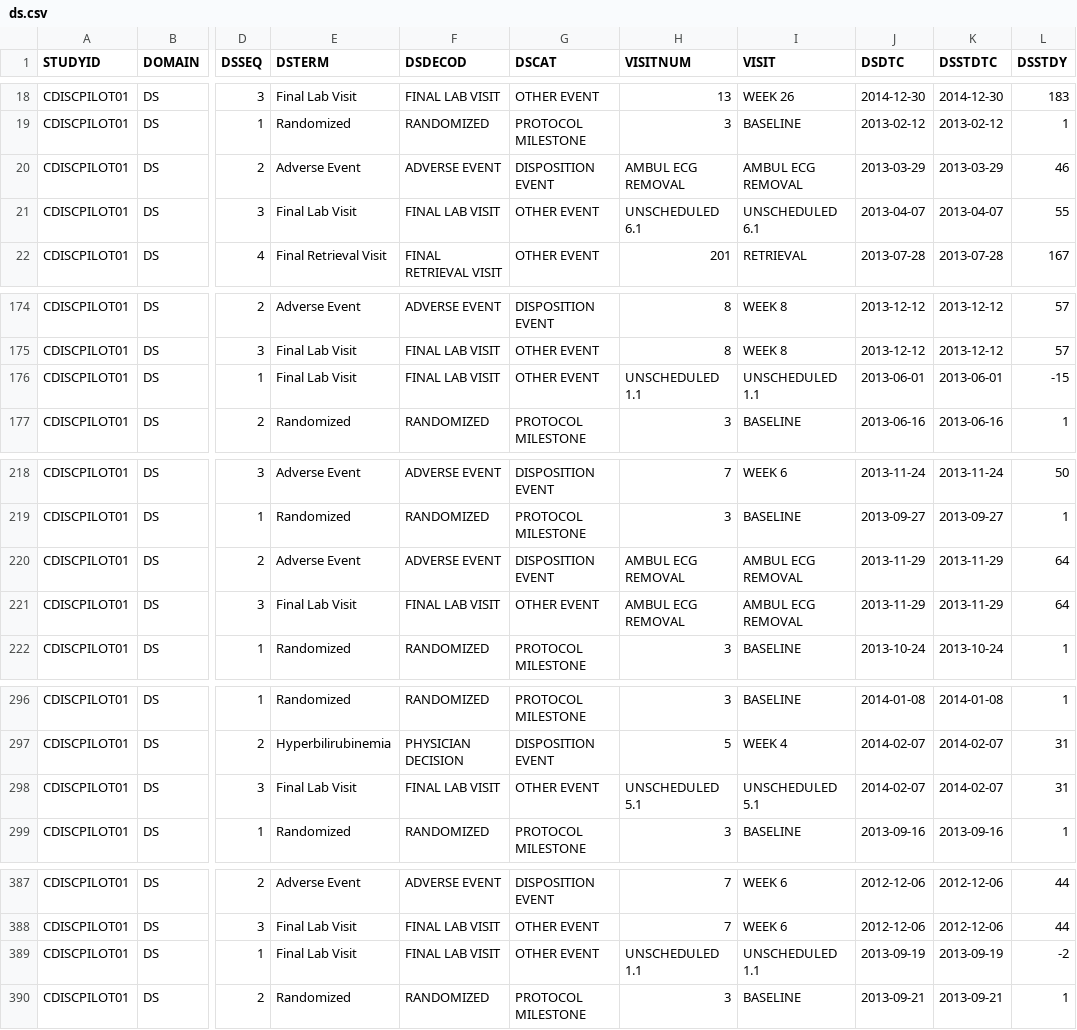
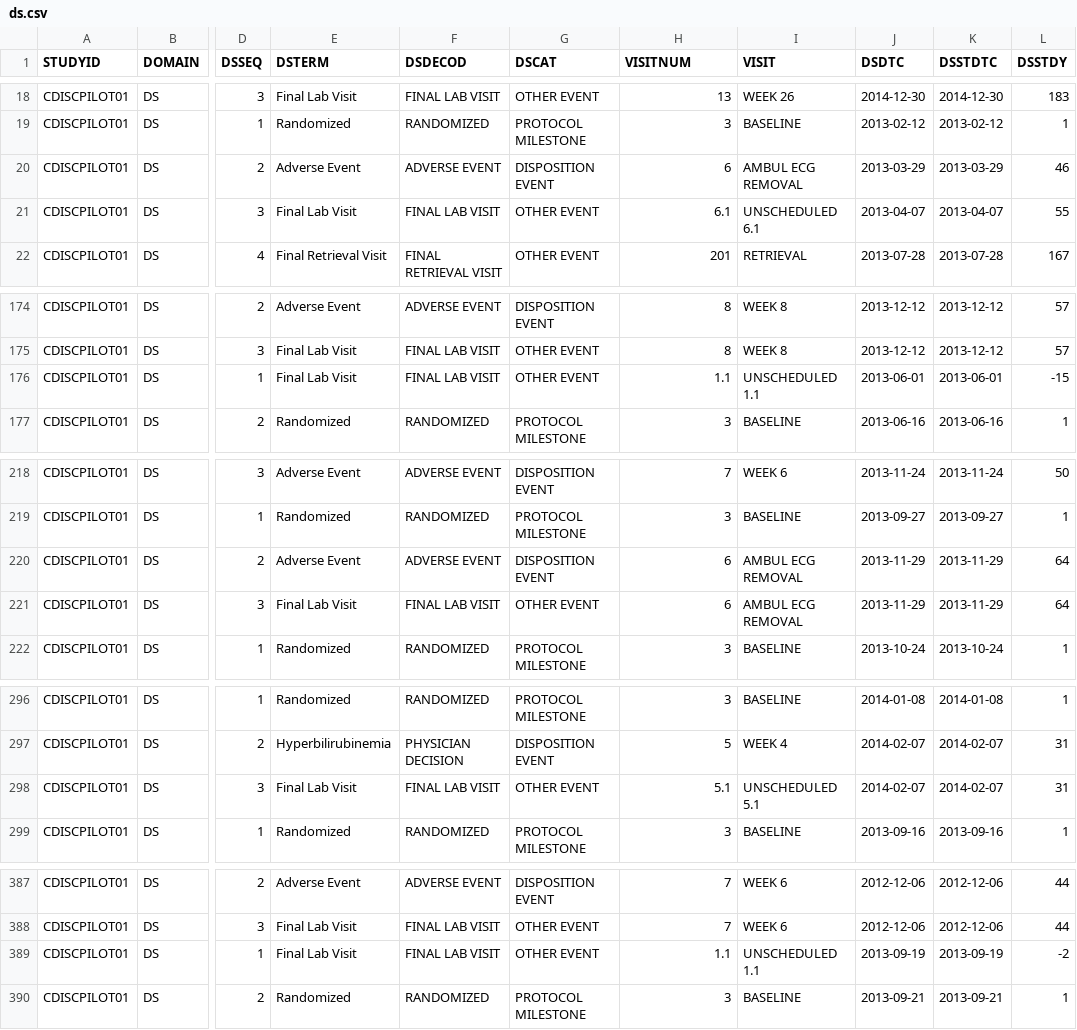
Before and after one commit to kjchiodo/pdd-ads-coding-assessment, a CSV file: question_1_sdtm/ds.csv, drawn as a sheet; only a part is shown, gaps mark what is left out; the diff covers the shown part only; the diff names each change by its address in the sheet, - before the commit and + after, or states it on an @@ line.

Commit message:
Updated unscheduled visits in VISITNUM, fixed indentation

```diff
--- a/question_1_sdtm/ds.csv
+++ b/question_1_sdtm/ds.csv
-H20 (VISITNUM): AMBUL ECG REMOVAL
+H20 (VISITNUM): 6
-H21 (VISITNUM): UNSCHEDULED 6.1
+H21 (VISITNUM): 6.1
-H176 (VISITNUM): UNSCHEDULED 1.1
+H176 (VISITNUM): 1.1
-H220:H221 (VISITNUM): AMBUL ECG REMOVAL
+H220:H221 (VISITNUM): 6
-H298 (VISITNUM): UNSCHEDULED 5.1
+H298 (VISITNUM): 5.1
-H389 (VISITNUM): UNSCHEDULED 1.1
+H389 (VISITNUM): 1.1
```
Also changed, not shown: 5 edited cells elsewhere in this file, 3 other files.
